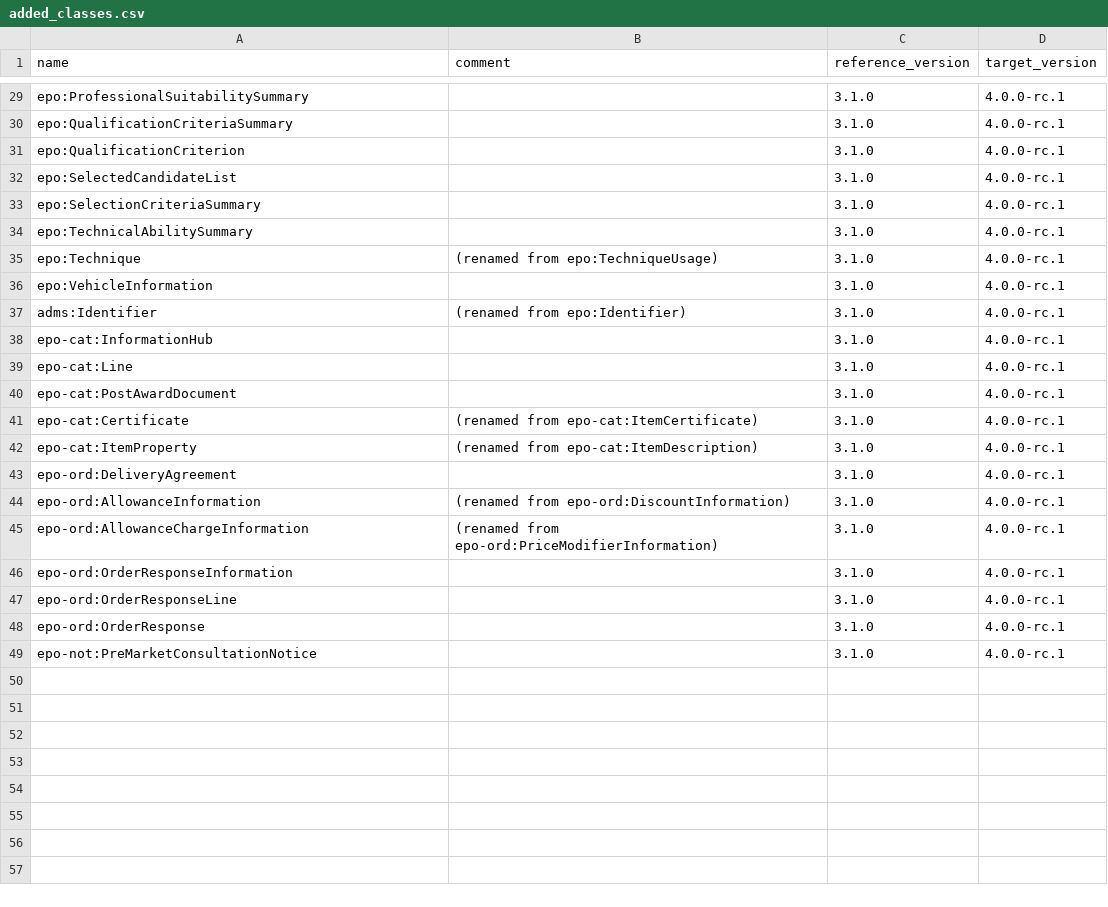
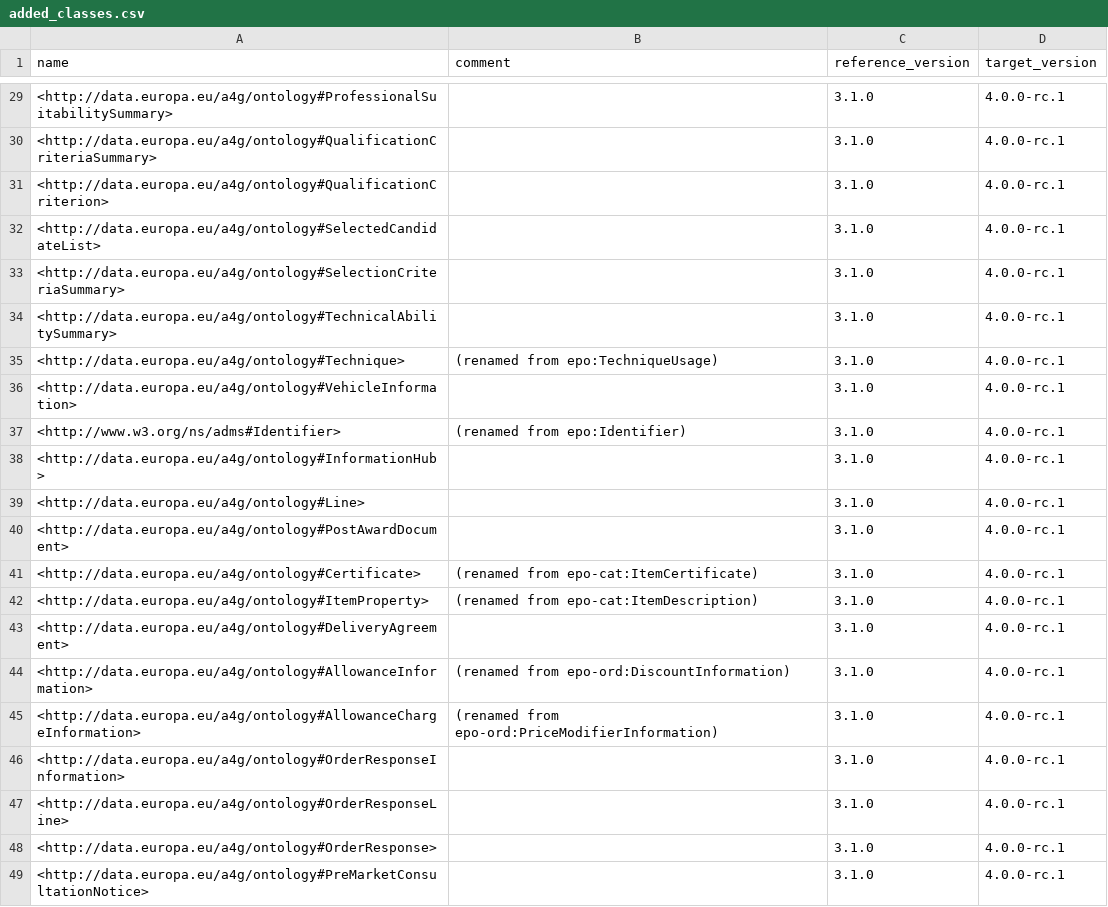
Before and after one commit to oeg-upm/ocp2kg, a CSV file: src/added_classes.csv, drawn as a sheet; only a part is shown, gaps mark what is left out; the diff covers the shown part only.

```diff
--- a/src/added_classes.csv
+++ b/src/added_classes.csv
@@ -29,21 +29,21 @@
-"epo:ProfessionalSuitabilitySummary","","3.1.0","4.0.0-rc.1"
-"epo:QualificationCriteriaSummary","","3.1.0","4.0.0-rc.1"
-"epo:QualificationCriterion","","3.1.0","4.0.0-rc.1"
-"epo:SelectedCandidateList","","3.1.0","4.0.0-rc.1"
-"epo:SelectionCriteriaSummary","","3.1.0","4.0.0-rc.1"
-"epo:TechnicalAbilitySummary","","3.1.0","4.0.0-rc.1"
-"epo:Technique","(renamed from epo:TechniqueUsage)","3.1.0","4.0.0-rc.1"
-"epo:VehicleInformation","","3.1.0","4.0.0-rc.1"
-"adms:Identifier","(renamed from epo:Identifier)","3.1.0","4.0.0-rc.1"
-"epo-cat:InformationHub","","3.1.0","4.0.0-rc.1"
-"epo-cat:Line","","3.1.0","4.0.0-rc.1"
-"epo-cat:PostAwardDocument","","3.1.0","4.0.0-rc.1"
-"epo-cat:Certificate","(renamed from epo-cat:ItemCertificate)","3.1.0","4.0.0-rc.1"
-"epo-cat:ItemProperty","(renamed from epo-cat:ItemDescription)","3.1.0","4.0.0-rc.1"
-"epo-ord:DeliveryAgreement","","3.1.0","4.0.0-rc.1"
-"epo-ord:AllowanceInformation","(renamed from epo-ord:DiscountInformation)","3.1.0","4.0.0-rc.1"
-"epo-ord:AllowanceChargeInformation","(renamed from epo-ord:PriceModifierInformation)","3.1.0","4.0.0-rc.1"
-"epo-ord:OrderResponseInformation","","3.1.0","4.0.0-rc.1"
-"epo-ord:OrderResponseLine","","3.1.0","4.0.0-rc.1"
-"epo-ord:OrderResponse","","3.1.0","4.0.0-rc.1"
-"epo-not:PreMarketConsultationNotice","","3.1.0","4.0.0-rc.1"
+"<http://data.europa.eu/a4g/ontology#ProfessionalSuitabilitySummary>","","3.1.0","4.0.0-rc.1"
+"<http://data.europa.eu/a4g/ontology#QualificationCriteriaSummary>","","3.1.0","4.0.0-rc.1"
+"<http://data.europa.eu/a4g/ontology#QualificationCriterion>","","3.1.0","4.0.0-rc.1"
+"<http://data.europa.eu/a4g/ontology#SelectedCandidateList>","","3.1.0","4.0.0-rc.1"
+"<http://data.europa.eu/a4g/ontology#SelectionCriteriaSummary>","","3.1.0","4.0.0-rc.1"
+"<http://data.europa.eu/a4g/ontology#TechnicalAbilitySummary>","","3.1.0","4.0.0-rc.1"
+"<http://data.europa.eu/a4g/ontology#Technique>","(renamed from epo:TechniqueUsage)","3.1.0","4.0.0-rc.1"
+"<http://data.europa.eu/a4g/ontology#VehicleInformation>","","3.1.0","4.0.0-rc.1"
+"<http://www.w3.org/ns/adms#Identifier>","(renamed from epo:Identifier)","3.1.0","4.0.0-rc.1"
+"<http://data.europa.eu/a4g/ontology#InformationHub>","","3.1.0","4.0.0-rc.1"
+"<http://data.europa.eu/a4g/ontology#Line>","","3.1.0","4.0.0-rc.1"
+"<http://data.europa.eu/a4g/ontology#PostAwardDocument>","","3.1.0","4.0.0-rc.1"
+"<http://data.europa.eu/a4g/ontology#Certificate>","(renamed from epo-cat:ItemCertificate)","3.1.0","4.0.0-rc.1"
+"<http://data.europa.eu/a4g/ontology#ItemProperty>","(renamed from epo-cat:ItemDescription)","3.1.0","4.0.0-rc.1"
+"<http://data.europa.eu/a4g/ontology#DeliveryAgreement>","","3.1.0","4.0.0-rc.1"
+"<http://data.europa.eu/a4g/ontology#AllowanceInformation>","(renamed from epo-ord:DiscountInformation)","3.1.0","4.0.0-rc.1"
+"<http://data.europa.eu/a4g/ontology#AllowanceChargeInformation>","(renamed from epo-ord:PriceModifierInformation)","3.1.0","4.0.0-rc.1"
+"<http://data.europa.eu/a4g/ontology#OrderResponseInformation>","","3.1.0","4.0.0-rc.1"
+"<http://data.europa.eu/a4g/ontology#OrderResponseLine>","","3.1.0","4.0.0-rc.1"
+"<http://data.europa.eu/a4g/ontology#OrderResponse>","","3.1.0","4.0.0-rc.1"
+"<http://data.europa.eu/a4g/ontology#PreMarketConsultationNotice>","","3.1.0","4.0.0-rc.1"
```
Also changed, not shown: 27 edited cells elsewhere in this file, src/added_subclass.csv, src/deleted_classes.csv, 5 other files.
